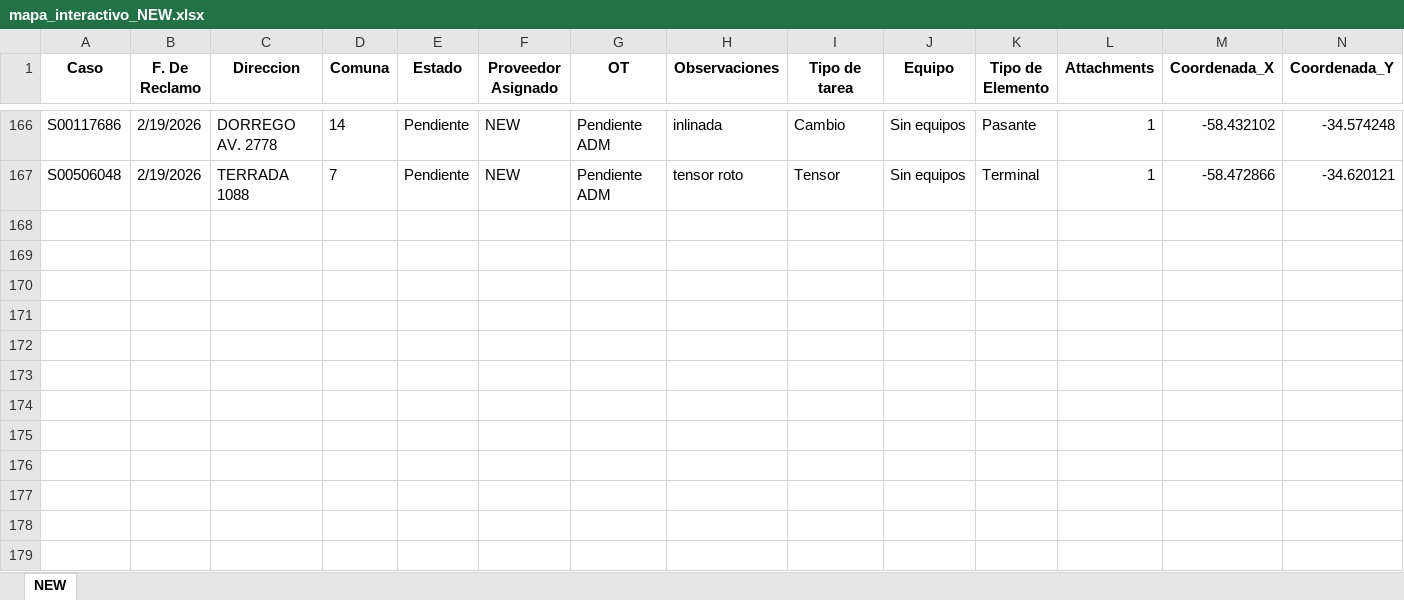
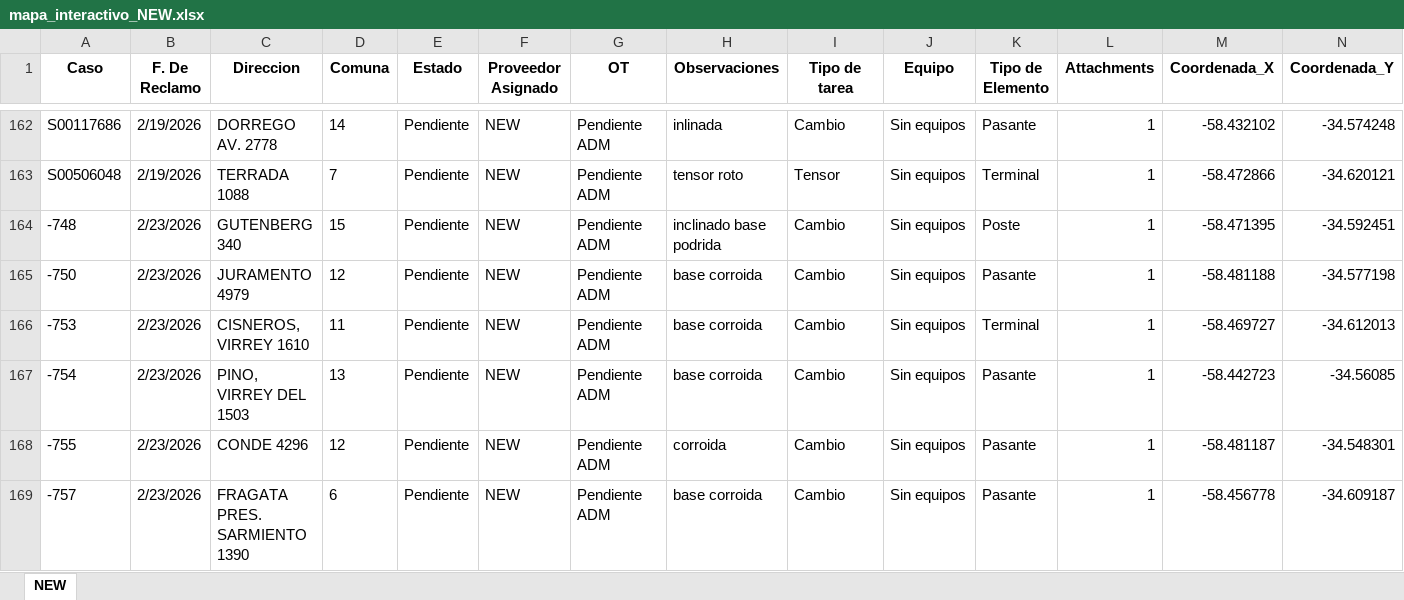
Before and after one commit to gestiondereclamosteco/new, an Excel workbook: mapa_interactivo_NEW.xlsx, sheet NEW, drawn as a sheet; only a part is shown, gaps mark what is left out; values as stored, in another font and other column widths than the file's, no borders; rows hold the shown columns only; the diff covers the shown part only; the diff names each change by its address in the sheet, - before the commit and + after, or states it on an @@ line.

Commit message:
Actualizacion automatica del mapa (2026-02-24 14:37:58)

```diff
--- a/mapa_interactivo_NEW.xlsx (sheet NEW)
+++ b/mapa_interactivo_NEW.xlsx (sheet NEW)
+row 164: -748 | 2/23/2026 | GUTENBERG 340 | 15 | Pendiente | NEW | Pendiente ADM | inclinado base podrida | Cambio | Sin equipos | Poste | 1 | -58.471395 | -34.592451
+row 165: -750 | 2/23/2026 | JURAMENTO 4979 | 12 | Pendiente | NEW | Pendiente ADM | base corroida | Cambio | Sin equipos | Pasante | 1 | -58.481188 | -34.577198
+row 166: -753 | 2/23/2026 | CISNEROS, VIRREY 1610 | 11 | Pendiente | NEW | Pendiente ADM | base corroida | Cambio | Sin equipos | Terminal | 1 | -58.469727 | -34.612013
+row 167: -754 | 2/23/2026 | PINO, VIRREY DEL 1503 | 13 | Pendiente | NEW | Pendiente ADM | base corroida | Cambio | Sin equipos | Pasante | 1 | -58.442723 | -34.56085
+row 168: -755 | 2/23/2026 | CONDE 4296 | 12 | Pendiente | NEW | Pendiente ADM | corroida | Cambio | Sin equipos | Pasante | 1 | -58.481187 | -34.548301
+row 169: -757 | 2/23/2026 | FRAGATA PRES. SARMIENTO 1390 | 6 | Pendiente | NEW | Pendiente ADM | base corroida | Cambio | Sin equipos | Pasante | 1 | -58.456778 | -34.609187
```
Also changed, not shown: 6 added rows and 5 removed rows elsewhere in this sheet, 1 other file.
